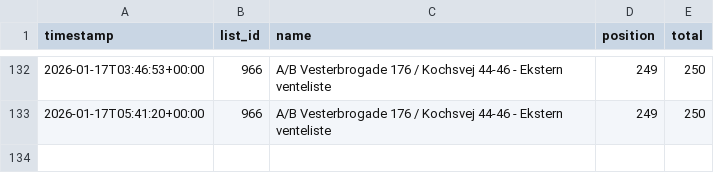
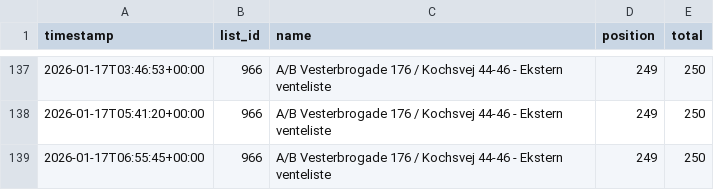
Before and after one commit to jeppenaeb/waitly-watch, a CSV file: state/history_flat.csv, drawn as a sheet; only a part is shown, gaps mark what is left out; the diff covers the shown part only; the diff names each change by its address in the sheet, - before the commit and + after, or states it on an @@ line.

```diff
--- a/state/history_flat.csv
+++ b/state/history_flat.csv
+row 139: 2026-01-17T06:55:45+00:00 | 966 | A/B Vesterbrogade 176 / Kochsvej 44-46 - Ekstern venteliste | 249 | 250
```
Also changed, not shown: 5 added rows elsewhere in this file, 10 other files.
